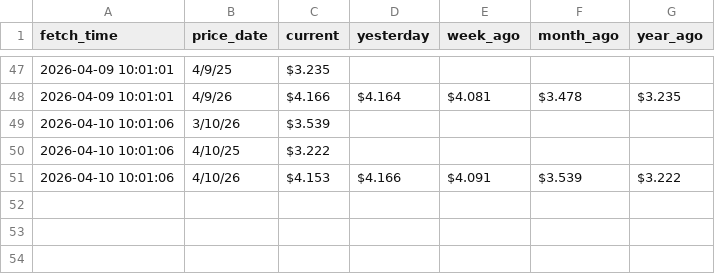
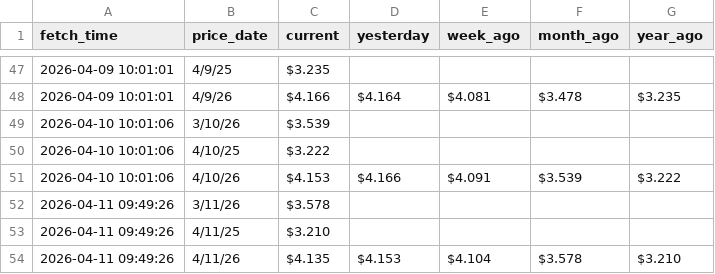
Before and after one commit to GILLIONAIREZ/gas-tracker, a CSV file: data/gas_data.csv, drawn as a sheet; only a part is shown, gaps mark what is left out.

```diff
--- a/data/gas_data.csv
+++ b/data/gas_data.csv
@@ -51 +51,4 @@ fetch_time,price_date,current,yesterday,week_ago,month_ago,year_ago
 2026-04-10 10:01:06,4/10/26,$4.153,$4.166,$4.091,$3.539,$3.222
+2026-04-11 09:49:26,3/11/26,$3.578,,,,
+2026-04-11 09:49:26,4/11/25,$3.210,,,,
+2026-04-11 09:49:26,4/11/26,$4.135,$4.153,$4.104,$3.578,$3.210
```
Also changed, not shown: 1 other file.
